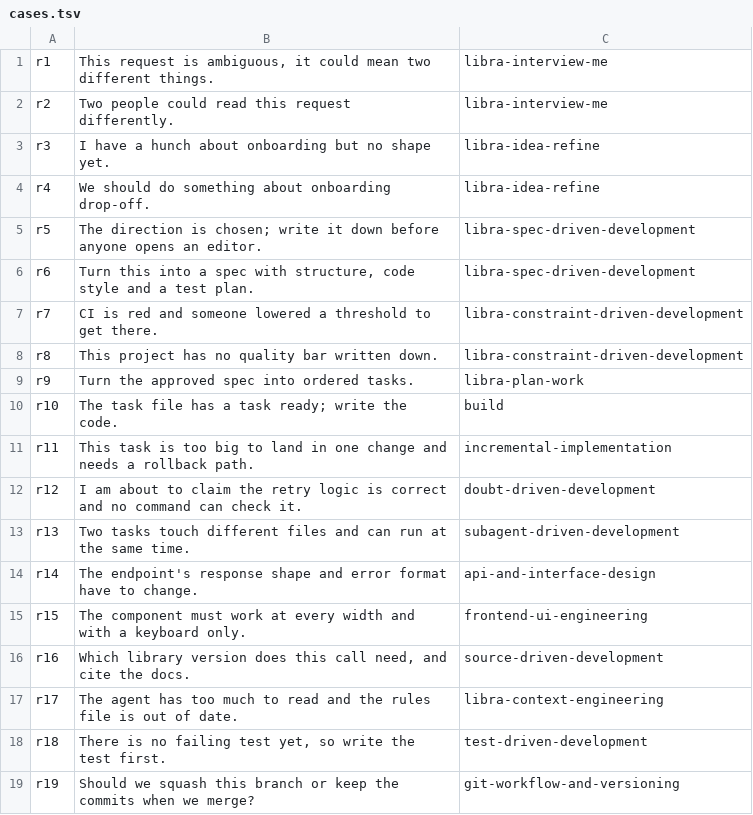
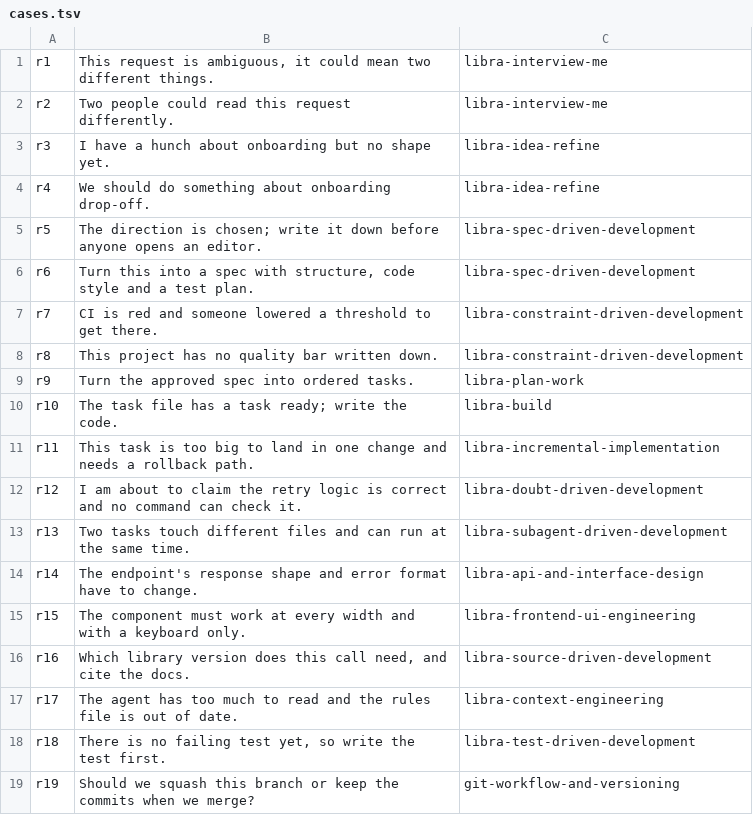
Before and after one commit to nihmtaho/libra-agent-skills, a TSV file: evals/routing/cases.tsv, drawn as a sheet.

Commit message:
refactor(skills)!: prefix the nine build skills
The homograph is the work here: "build phase", the commit type build(...) and
"build the docs" stay prose, while the skill identifier, its directory, its eval
file and the routing table cell move. The throwaway-tree test follows
skills/libra-incremental-implementation.

```diff
--- a/evals/routing/cases.tsv
+++ b/evals/routing/cases.tsv
@@ -9,11 +9,11 @@ r8	This project has no quality bar written down.	libra-constraint-driven-develop
 r9	Turn the approved spec into ordered tasks.	libra-plan-work
-r10	The task file has a task ready; write the code.	build
-r11	This task is too big to land in one change and needs a rollback path.	incremental-implementation
-r12	I am about to claim the retry logic is correct and no command can check it.	doubt-driven-development
-r13	Two tasks touch different files and can run at the same time.	subagent-driven-development
-r14	The endpoint's response shape and error format have to change.	api-and-interface-design
-r15	The component must work at every width and with a keyboard only.	frontend-ui-engineering
-r16	Which library version does this call need, and cite the docs.	source-driven-development
+r10	The task file has a task ready; write the code.	libra-build
+r11	This task is too big to land in one change and needs a rollback path.	libra-incremental-implementation
+r12	I am about to claim the retry logic is correct and no command can check it.	libra-doubt-driven-development
+r13	Two tasks touch different files and can run at the same time.	libra-subagent-driven-development
+r14	The endpoint's response shape and error format have to change.	libra-api-and-interface-design
+r15	The component must work at every width and with a keyboard only.	libra-frontend-ui-engineering
+r16	Which library version does this call need, and cite the docs.	libra-source-driven-development
 r17	The agent has too much to read and the rules file is out of date.	libra-context-engineering
-r18	There is no failing test yet, so write the test first.	test-driven-development
+r18	There is no failing test yet, so write the test first.	libra-test-driven-development
 r19	Should we squash this branch or keep the commits when we merge?	git-workflow-and-versioning
```
Also changed, not shown: 52 other files.
